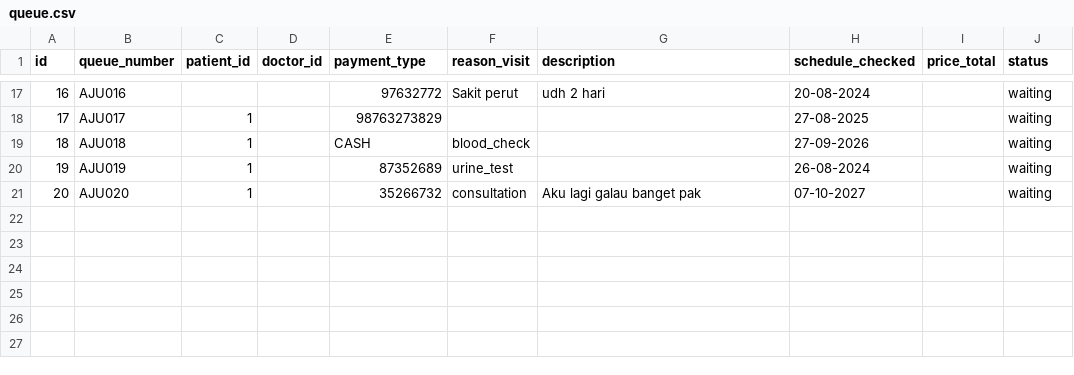
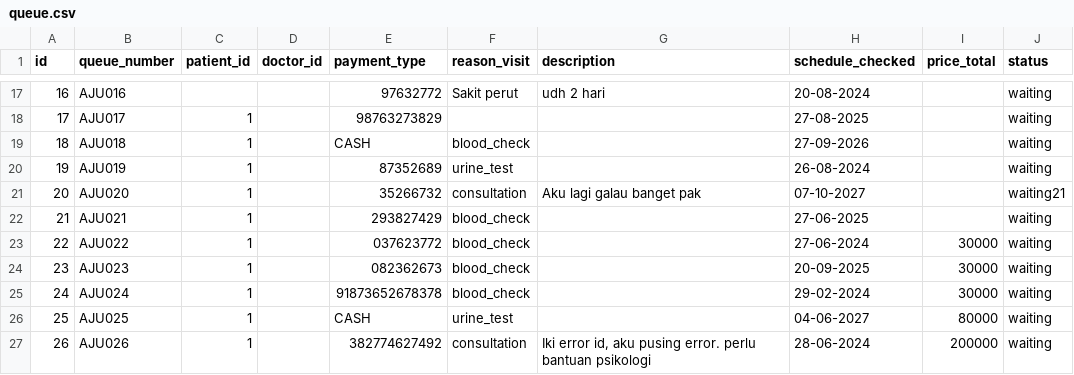
Before and after one commit to akkmlk/python-cli-hospital-app, a CSV file: Database/queue.csv, drawn as a sheet; only a part is shown, gaps mark what is left out.

```diff
--- a/Database/queue.csv
+++ b/Database/queue.csv
@@ -20,2 +20,8 @@ id;queue_number;patient_id;doctor_id;payment_type;reason_visit;description;sched
 19;AJU019;1;;87352689;urine_test;;26-08-2024;;waiting
-20;AJU020;1;;35266732;consultation;Aku lagi galau banget pak;07-10-2027;;waiting
+20;AJU020;1;;35266732;consultation;Aku lagi galau banget pak;07-10-2027;;waiting21
+21;AJU021;1;;293827429;blood_check;;27-06-2025;;waiting
+22;AJU022;1;;037623772;blood_check;;27-06-2024;30000;waiting
+23;AJU023;1;;082362673;blood_check;;20-09-2025;30000;waiting
+24;AJU024;1;;91873652678378;blood_check;;29-02-2024;30000;waiting
+25;AJU025;1;;CASH;urine_test;;04-06-2027;80000;waiting
+26;AJU026;1;;382774627492;consultation;Iki error id, aku pusing error. perlu bantuan psikologi;28-06-2024;200000;waiting
```
Also changed, not shown: Database/log.csv, Database/user.csv, 6 other files.
